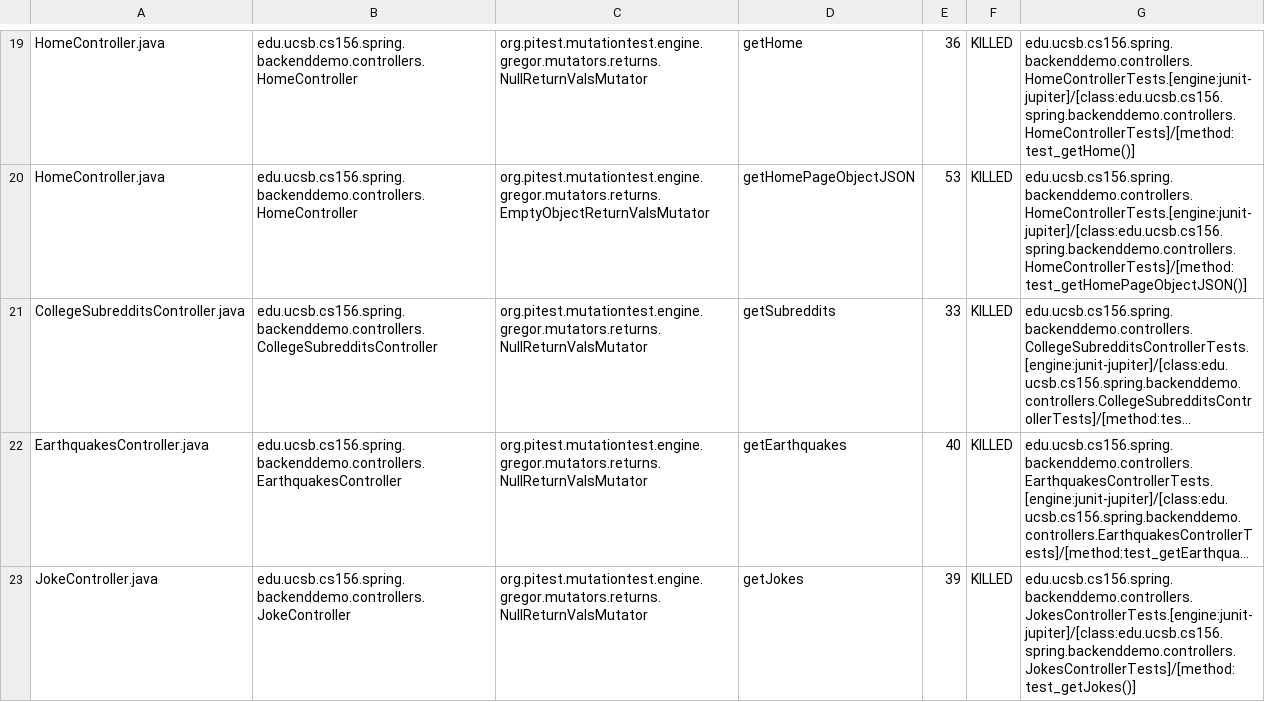
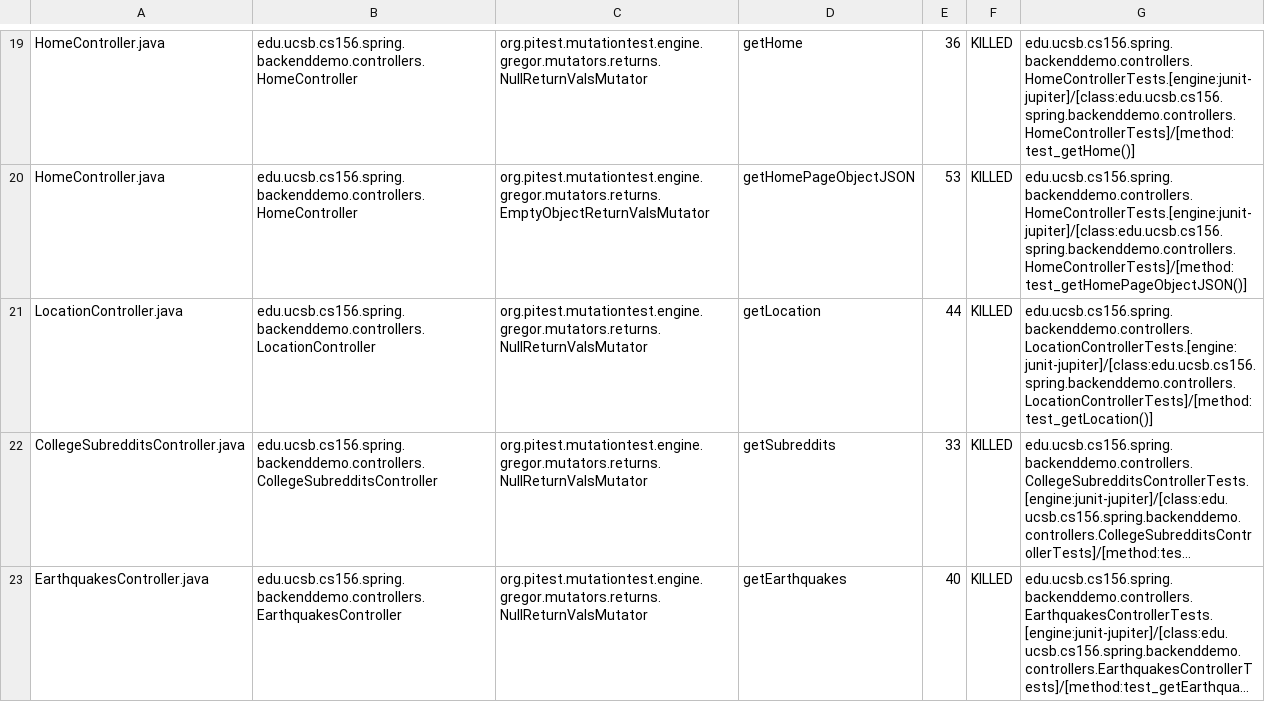
Before and after one commit to ucsb-cs156-f23/team01-f23-5pm-1, a CSV file: pitest/mutations.csv, drawn as a sheet; only a part is shown, gaps mark what is left out; the shorter side is filled out with more unchanged rows; long unchanged cells end in …; the diff names each change by its address in the sheet, - before the commit and + after, or states it on an @@ line.

Commit message:
Deploying to gh-pages from @ ucsb-cs156-f23/team01-f23-5pm-1@20a0d3f8d1beb77ab73e9e1727becf8616eb0ed0 🚀

```diff
--- a/pitest/mutations.csv
+++ b/pitest/mutations.csv
+row 21: LocationController.java | edu.ucsb.cs156.spring.backenddemo.controllers.LocationController | org.pitest.mutationtest.engine.gregor.mutators.returns.NullReturnValsMutator | getLocation | 44 | KILLED | edu.ucsb.cs156.spring.backenddemo.controllers.LocationControllerTests.[engine:junit-jupiter]/[class:edu.ucsb.cs156.spring.backenddemo.controllers.LocationControllerTests]/[method:test_getLocation()]
```
Also changed, not shown: 15 other files.
